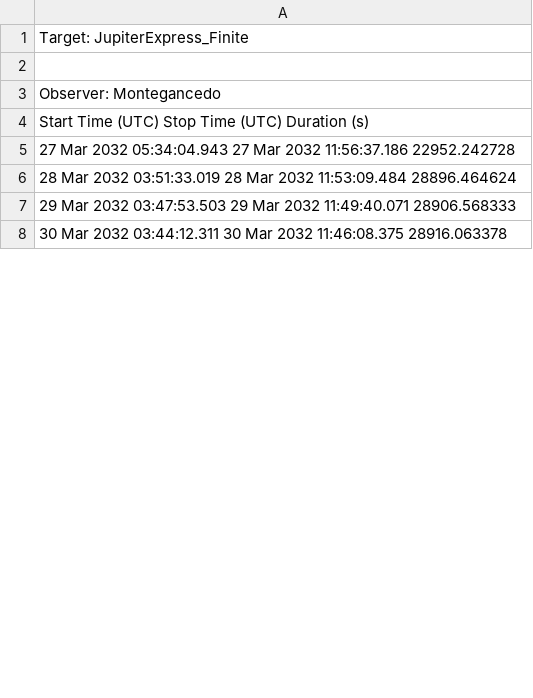
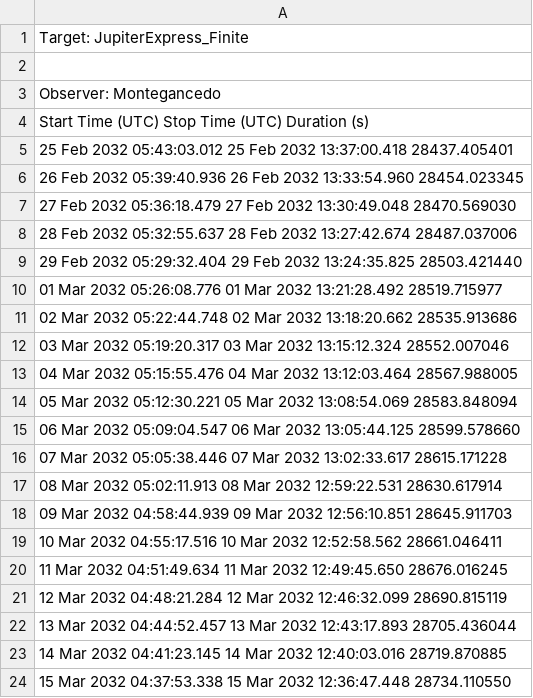
Before and after one commit to anabelsoria/GMAT_Trabajo, a CSV file: Results/Reports/Contactos/Contactos_h-600_e01.csv, drawn as a sheet; only a part is shown; the shorter side is filled out with more unchanged rows; the diff covers the shown part only.

```diff
--- a/Results/Reports/Contactos/Contactos_h-600_e01.csv
+++ b/Results/Reports/Contactos/Contactos_h-600_e01.csv
@@ -4,4 +4,21 @@ Observer: Montegancedo
 Start Time (UTC)            Stop Time (UTC)               Duration (s)
-27 Mar 2032 05:34:04.943    27 Mar 2032 11:56:37.186      22952.242728
-28 Mar 2032 03:51:33.019    28 Mar 2032 11:53:09.484      28896.464624
-29 Mar 2032 03:47:53.503    29 Mar 2032 11:49:40.071      28906.568333
+25 Feb 2032 05:43:03.012    25 Feb 2032 13:37:00.418      28437.405401
+26 Feb 2032 05:39:40.936    26 Feb 2032 13:33:54.960      28454.023345
+27 Feb 2032 05:36:18.479    27 Feb 2032 13:30:49.048      28470.569030
+28 Feb 2032 05:32:55.637    28 Feb 2032 13:27:42.674      28487.037006
+29 Feb 2032 05:29:32.404    29 Feb 2032 13:24:35.825      28503.421440
+01 Mar 2032 05:26:08.776    01 Mar 2032 13:21:28.492      28519.715977
+02 Mar 2032 05:22:44.748    02 Mar 2032 13:18:20.662      28535.913686
+03 Mar 2032 05:19:20.317    03 Mar 2032 13:15:12.324      28552.007046
+04 Mar 2032 05:15:55.476    04 Mar 2032 13:12:03.464      28567.988005
+05 Mar 2032 05:12:30.221    05 Mar 2032 13:08:54.069      28583.848094
+06 Mar 2032 05:09:04.547    06 Mar 2032 13:05:44.125      28599.578660
+07 Mar 2032 05:05:38.446    07 Mar 2032 13:02:33.617      28615.171228
+08 Mar 2032 05:02:11.913    08 Mar 2032 12:59:22.531      28630.617914
+09 Mar 2032 04:58:44.939    09 Mar 2032 12:56:10.851      28645.911703
+10 Mar 2032 04:55:17.516    10 Mar 2032 12:52:58.562      28661.046411
+11 Mar 2032 04:51:49.634    11 Mar 2032 12:49:45.650      28676.016245
+12 Mar 2032 04:48:21.284    12 Mar 2032 12:46:32.099      28690.815119
+13 Mar 2032 04:44:52.457    13 Mar 2032 12:43:17.893      28705.436044
+14 Mar 2032 04:41:23.145    14 Mar 2032 12:40:03.016      28719.870885
+15 Mar 2032 04:37:53.338    15 Mar 2032 12:36:47.448      28734.110550
```
Also changed, not shown: 14 added rows, 31 removed rows and 107 edited cells elsewhere in this file, Results/Reports/Contactos/Contactos_h-1500_e01.csv.
